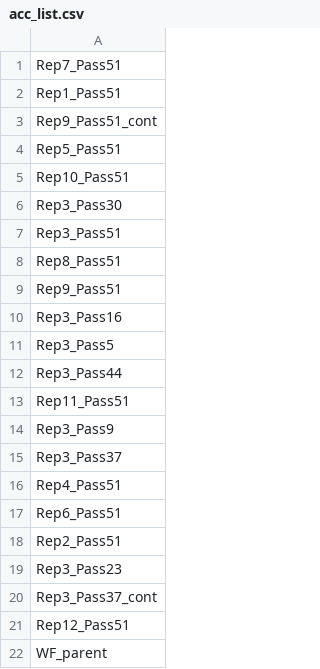
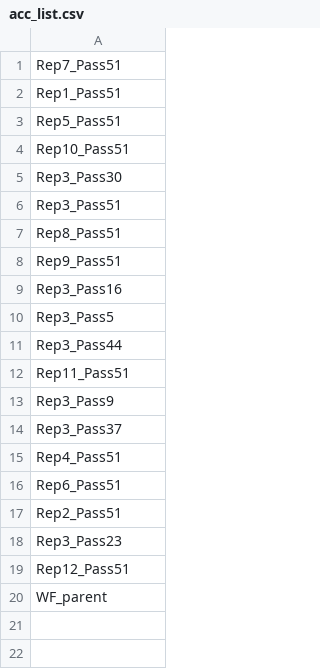
Before and after one commit to K-Gutierrez/LpColonizationIsland, a CSV file: acc_list.csv, drawn as a sheet.

```diff
--- a/acc_list.csv
+++ b/acc_list.csv
@@ -2,3 +2,2 @@ Rep7_Pass51
 Rep1_Pass51
-Rep9_Pass51_cont
 Rep5_Pass51
@@ -19,3 +18,2 @@ Rep2_Pass51
 Rep3_Pass23
-Rep3_Pass37_cont
 Rep12_Pass51
```
Also changed, not shown: 7 other files.
